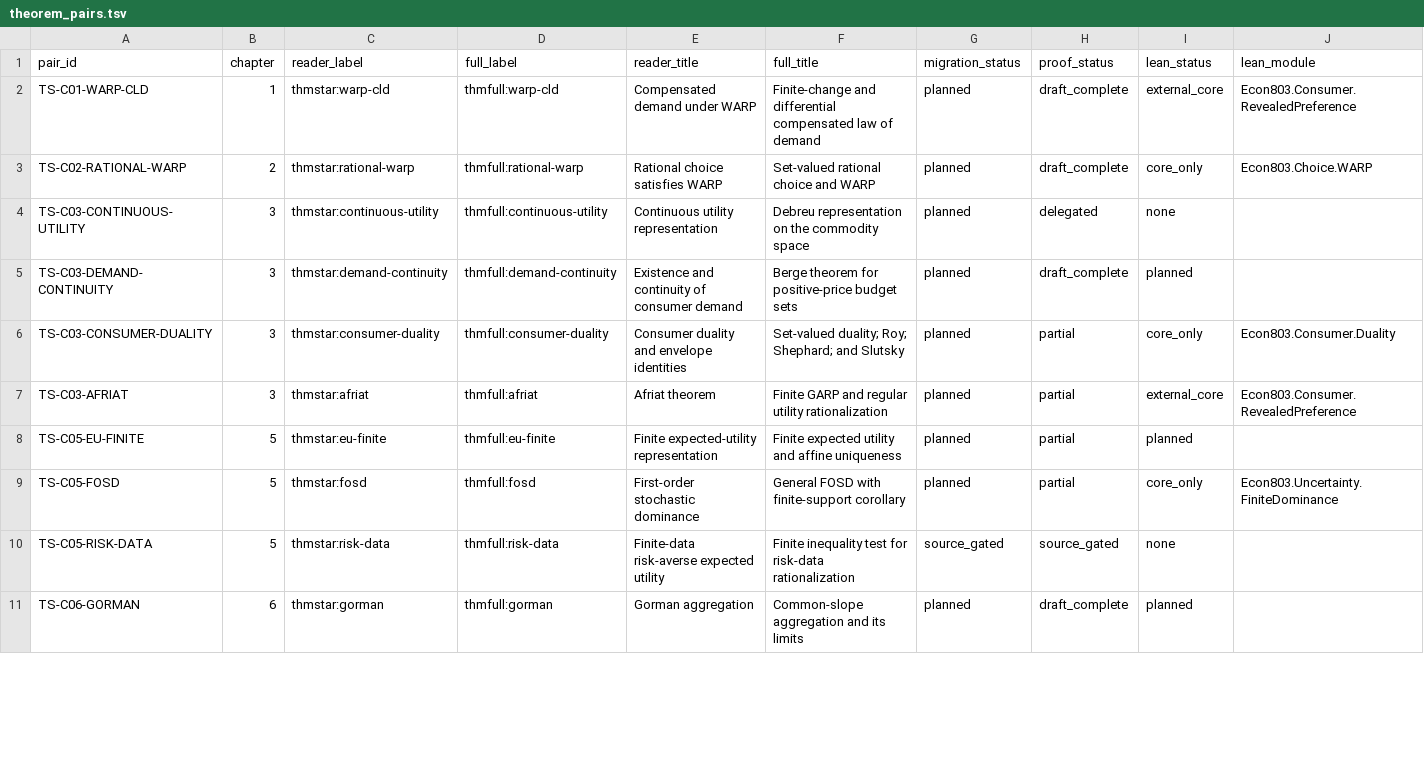
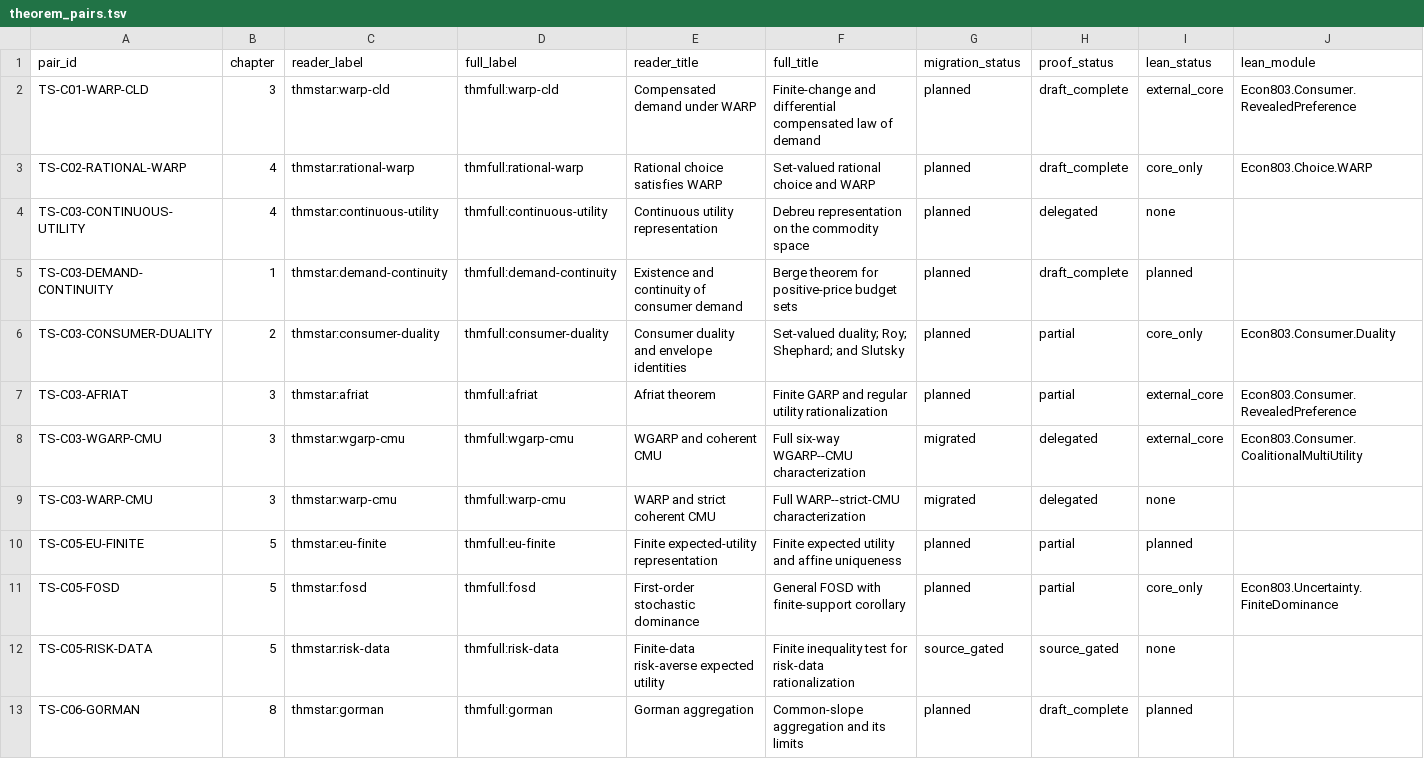
Before and after one commit to vaguiarl/Econ803Micro1SFUFall2026, a TSV file: formal/theorem_pairs.tsv, drawn as a sheet; only a part is shown; addresses are those after the commit; rows hold the shown columns only; the diff covers the shown part only; the diff names each change by its address in the sheet, - before the commit and + after, or states it on an @@ line.

```diff
--- a/formal/theorem_pairs.tsv
+++ b/formal/theorem_pairs.tsv
-B2 (chapter): 1
+B2 (chapter): 3
-B3 (chapter): 2
+B3 (chapter): 4
-B4 (chapter): 3
+B4 (chapter): 4
-B5 (chapter): 3
+B5 (chapter): 1
-B6 (chapter): 3
+B6 (chapter): 2
+row 8: TS-C03-WGARP-CMU | 3 | thmstar:wgarp-cmu | thmfull:wgarp-cmu | WGARP and coherent CMU | Full six-way WGARP--CMU characterization | migrated | delegated | external_core | Econ803.Consumer.CoalitionalMultiUtility
+row 9: TS-C03-WARP-CMU | 3 | thmstar:warp-cmu | thmfull:warp-cmu | WARP and strict coherent CMU | Full WARP--strict-CMU characterization | migrated | delegated | none
-B13 (chapter): 6
+B13 (chapter): 8
```
Also changed, not shown: 12 edited cells elsewhere in this file, editorial/notation/glossary.tsv, formal/theorem_inventory.tsv, 38 other files.
